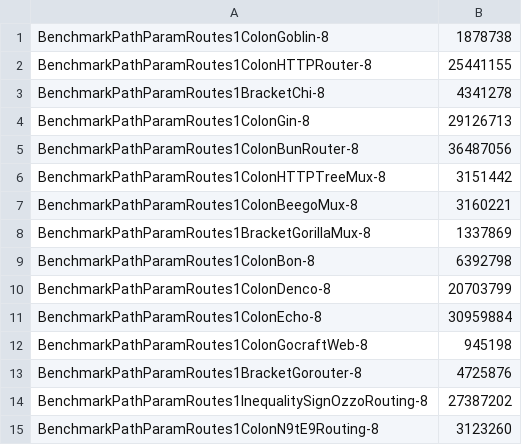
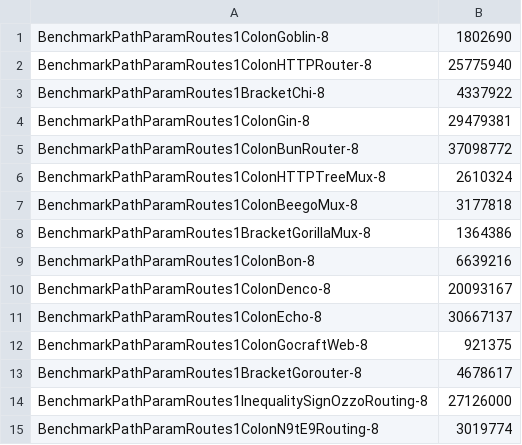
Before and after one commit to bmf-san/go-router-benchmark, a CSV file: reports/pathparam-routes-1/time.csv, drawn as a sheet.

```diff
--- a/reports/pathparam-routes-1/time.csv
+++ b/reports/pathparam-routes-1/time.csv
@@ -1,15 +1,15 @@
-BenchmarkPathParamRoutes1ColonGoblin-8,1878738
-BenchmarkPathParamRoutes1ColonHTTPRouter-8,25441155
-BenchmarkPathParamRoutes1BracketChi-8,4341278
-BenchmarkPathParamRoutes1ColonGin-8,29126713
-BenchmarkPathParamRoutes1ColonBunRouter-8,36487056
-BenchmarkPathParamRoutes1ColonHTTPTreeMux-8,3151442
-BenchmarkPathParamRoutes1ColonBeegoMux-8,3160221
-BenchmarkPathParamRoutes1BracketGorillaMux-8,1337869
-BenchmarkPathParamRoutes1ColonBon-8,6392798
-BenchmarkPathParamRoutes1ColonDenco-8,20703799
-BenchmarkPathParamRoutes1ColonEcho-8,30959884
-BenchmarkPathParamRoutes1ColonGocraftWeb-8,945198
-BenchmarkPathParamRoutes1BracketGorouter-8,4725876
-BenchmarkPathParamRoutes1InequalitySignOzzoRouting-8,27387202
-BenchmarkPathParamRoutes1ColonN9tE9Routing-8,3123260
+BenchmarkPathParamRoutes1ColonGoblin-8,1802690
+BenchmarkPathParamRoutes1ColonHTTPRouter-8,25775940
+BenchmarkPathParamRoutes1BracketChi-8,4337922
+BenchmarkPathParamRoutes1ColonGin-8,29479381
+BenchmarkPathParamRoutes1ColonBunRouter-8,37098772
+BenchmarkPathParamRoutes1ColonHTTPTreeMux-8,2610324
+BenchmarkPathParamRoutes1ColonBeegoMux-8,3177818
+BenchmarkPathParamRoutes1BracketGorillaMux-8,1364386
+BenchmarkPathParamRoutes1ColonBon-8,6639216
+BenchmarkPathParamRoutes1ColonDenco-8,20093167
+BenchmarkPathParamRoutes1ColonEcho-8,30667137
+BenchmarkPathParamRoutes1ColonGocraftWeb-8,921375
+BenchmarkPathParamRoutes1BracketGorouter-8,4678617
+BenchmarkPathParamRoutes1InequalitySignOzzoRouting-8,27126000
+BenchmarkPathParamRoutes1ColonN9tE9Routing-8,3019774
```
Also changed, not shown: reports/pathparam-routes-1/bop.csv, reports/pathparam-routes-1/nsop.csv, 14 other files.
